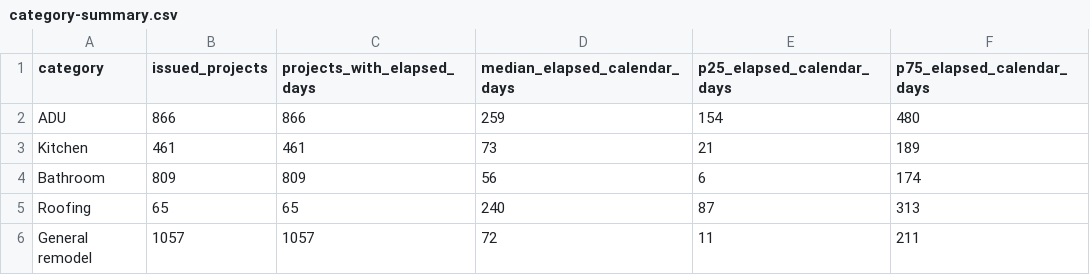
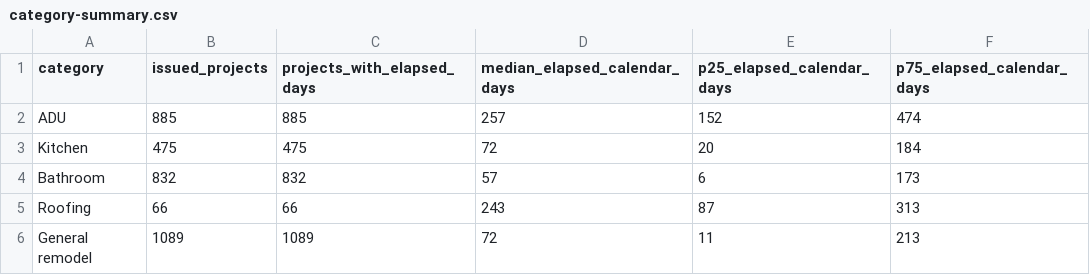
Before and after one commit to asafichaki/san-diego-renovation-permit-pulse, a CSV file: docs/data/category-summary.csv, drawn as a sheet.

```diff
--- a/docs/data/category-summary.csv
+++ b/docs/data/category-summary.csv
@@ -1,6 +1,6 @@
 category,issued_projects,projects_with_elapsed_days,median_elapsed_calendar_days,p25_elapsed_calendar_days,p75_elapsed_calendar_days
-ADU,866,866,259,154,480
-Kitchen,461,461,73,21,189
-Bathroom,809,809,56,6,174
-Roofing,65,65,240,87,313
-General remodel,1057,1057,72,11,211
+ADU,885,885,257,152,474
+Kitchen,475,475,72,20,184
+Bathroom,832,832,57,6,173
+Roofing,66,66,243,87,313
+General remodel,1089,1089,72,11,213
```
Also changed, not shown: data/category-summary.csv, data/monthly-category-counts.csv, 3 other files.
